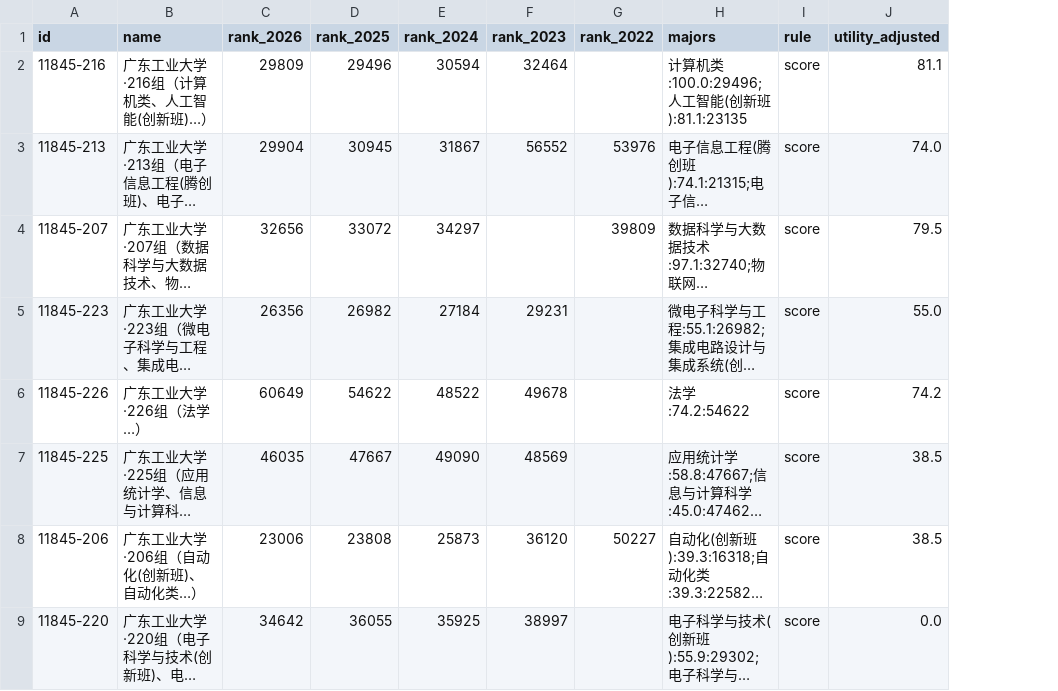
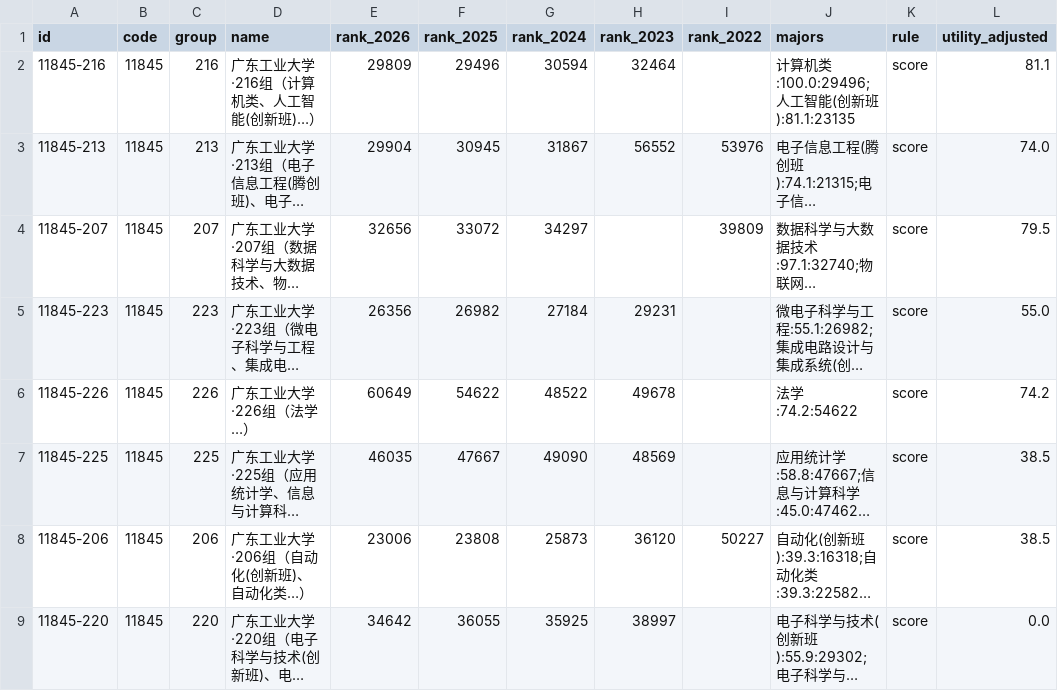
Before and after one commit to WJSGZZ/Zhiqu, a CSV file: skills/zhiqu/examples/case_c_guangdong_e2e/candidates.csv, drawn as a sheet; only a part is shown; long unchanged cells end in …; the diff names each change by its address in the sheet, - before the commit and + after, or states it on an @@ line.

```diff
--- a/skills/zhiqu/examples/case_c_guangdong_e2e/candidates.csv
+++ b/skills/zhiqu/examples/case_c_guangdong_e2e/candidates.csv
+column B (code), rows 2-9: all 11845
+column C (group), rows 2-9: 216 | 213 | 207 | 223 | 226 | 225 | 206 | 220
```
Also changed, not shown: skills/zhiqu/examples/case_b_zhejiang_2027/candidates.csv, 9 other files.
